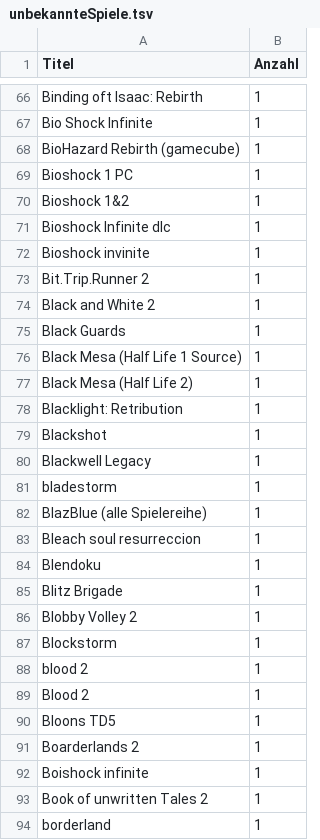
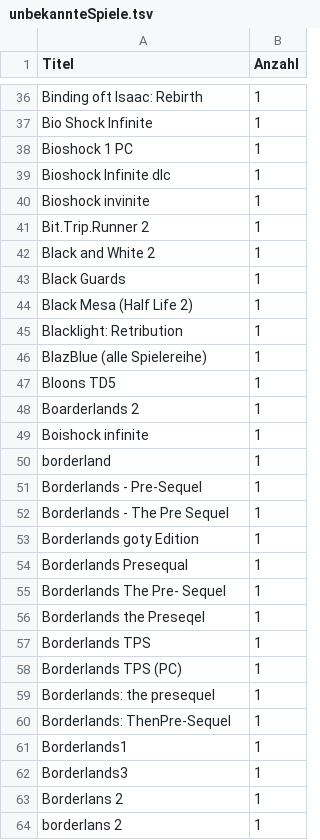
Before and after one commit to VDVC/Survey, a TSV file: daten/2014/unbekannteSpiele.tsv, drawn as a sheet; only a part is shown, gaps mark what is left out; the shorter side is filled out with more unchanged rows; the diff covers the shown part only.

```diff
--- a/daten/2014/unbekannteSpiele.tsv
+++ b/daten/2014/unbekannteSpiele.tsv
@@ -67,5 +37,3 @@
 "Bio Shock Infinite"	"1"
-"BioHazard Rebirth (gamecube)"	"1"
 "Bioshock 1 PC"	"1"
-"Bioshock 1&2"	"1"
 "Bioshock Infinite dlc"	"1"
@@ -75,16 +43,5 @@
 "Black Guards"	"1"
-"Black Mesa (Half Life 1 Source)"	"1"
 "Black Mesa (Half Life 2)"	"1"
 "Blacklight: Retribution"	"1"
-"Blackshot"	"1"
-"Blackwell Legacy"	"1"
-"bladestorm"	"1"
 "BlazBlue (alle Spielereihe)"	"1"
-"Bleach soul resurreccion"	"1"
-"Blendoku"	"1"
-"Blitz Brigade"	"1"
-"Blobby Volley 2"	"1"
-"Blockstorm"	"1"
-"blood 2"	"1"
-"Blood 2 "	"1"
 "Bloons TD5"	"1"
@@ -92,3 +49,2 @@
 "Boishock infinite"	"1"
-"Book of unwritten Tales 2"	"1"
 "borderland"	"1"
```
Also changed, not shown: 39 removed rows elsewhere in this file, 1 other file.
